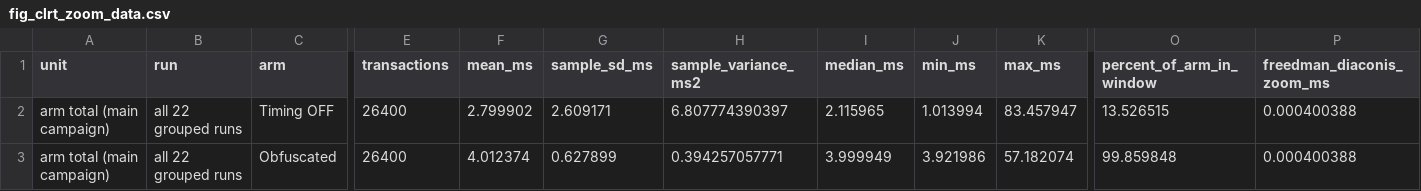
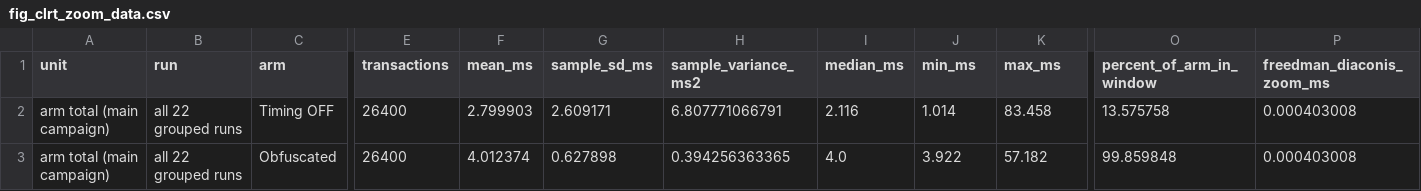
Before and after one commit to akekulip/DNP3_obf, a CSV file: paper/rewrite/figures/clrt/fig_clrt_zoom_data.csv, drawn as a sheet; only a part is shown, gaps mark what is left out; the diff names each change by its address in the sheet, - before the commit and + after, or states it on an @@ line.

```diff
--- a/paper/rewrite/figures/clrt/fig_clrt_zoom_data.csv
+++ b/paper/rewrite/figures/clrt/fig_clrt_zoom_data.csv
-F2 (mean_ms): 2.799902
+F2 (mean_ms): 2.799903
-H2 (sample_variance_ms2): 6.807774390397
+H2 (sample_variance_ms2): 6.807771066791
-I2 (median_ms): 2.115965
+I2 (median_ms): 2.116
-J2 (min_ms): 1.013994
+J2 (min_ms): 1.014
-K2 (max_ms): 83.457947
+K2 (max_ms): 83.458
-O2 (percent_of_arm_in_window): 13.526515
+O2 (percent_of_arm_in_window): 13.575758
-P2:P3 (freedman_diaconis_zoom_ms): 0.000400388
+P2:P3 (freedman_diaconis_zoom_ms): 0.000403008
-G3 (sample_sd_ms): 0.627899
+G3 (sample_sd_ms): 0.627898
-H3 (sample_variance_ms2): 0.394257057771
+H3 (sample_variance_ms2): 0.394256363365
-I3 (median_ms): 3.999949
+I3 (median_ms): 4.0
-J3 (min_ms): 3.921986
+J3 (min_ms): 3.922
-K3 (max_ms): 57.182074
+K3 (max_ms): 57.182
```
Also changed, not shown: paper/rewrite/figures/clrt/clrt_bin_counts.csv, paper/rewrite/figures/clrt/clrt_run_statistics.csv, 15 other files.
